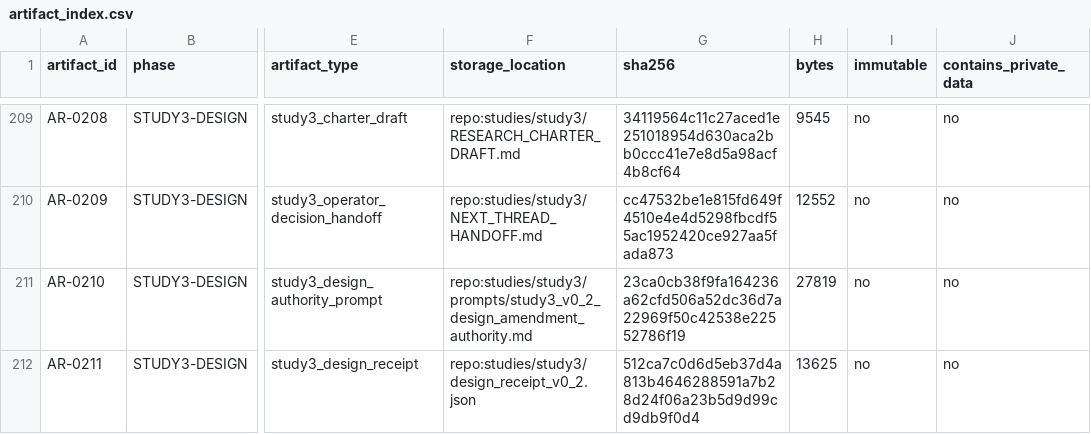
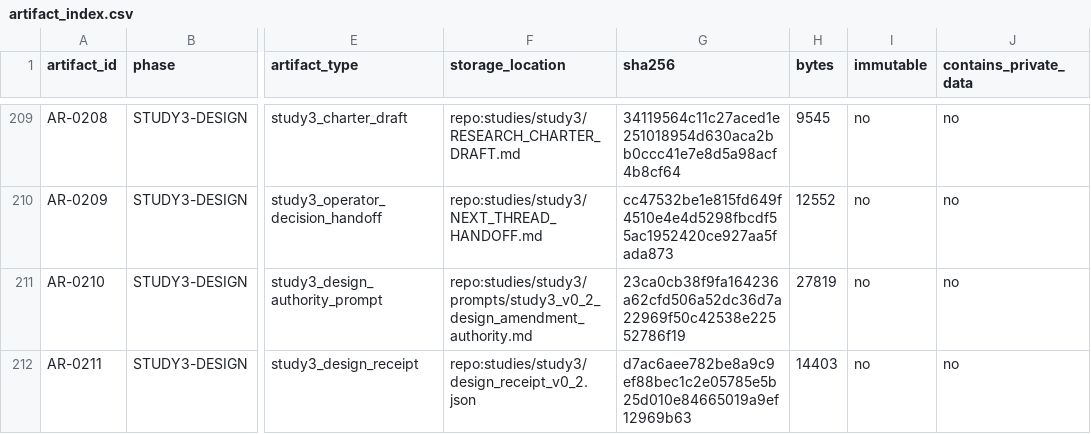
Before and after one commit to Alanjiao1988/J-space-observation, a CSV file: paper/artifact_index.csv, drawn as a sheet; only a part is shown, gaps mark what is left out; the diff names each change by its address in the sheet, - before the commit and + after, or states it on an @@ line.

```diff
--- a/paper/artifact_index.csv
+++ b/paper/artifact_index.csv
-G212 (sha256): 512ca7c0d6d5eb37d4a813b4646288591a7b28d24f06a23b5d9d99cd9db9f0d4
+G212 (sha256): d7ac6aee782be8a9c9ef88bec1c2e05785e5b25d010e84665019a9ef12969b63
-H212 (bytes): 13625
+H212 (bytes): 14403
```
Also changed, not shown: 2 other files.
